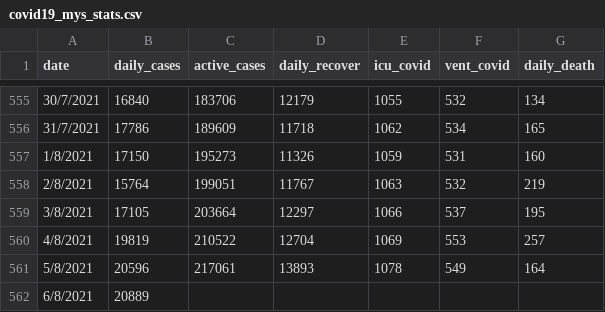
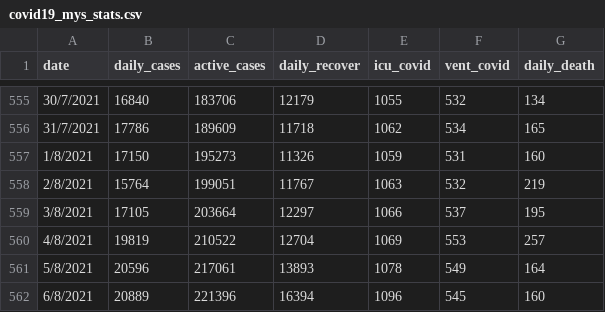
Before and after one commit to umaurosli/covid19_mys, a CSV file: covid19_mys_stats.csv, drawn as a sheet; only a part is shown, gaps mark what is left out.

Commit message:
Update covid19_mys_stats.csv

```diff
--- a/covid19_mys_stats.csv
+++ b/covid19_mys_stats.csv
@@ -561,2 +561,2 @@ date,daily_cases,active_cases,daily_recover,icu_covid,vent_covid,daily_death
 5/8/2021,20596,217061,13893,1078,549,164
-6/8/2021,20889,,,,,
+6/8/2021,20889,221396,16394,1096,545,160
```
